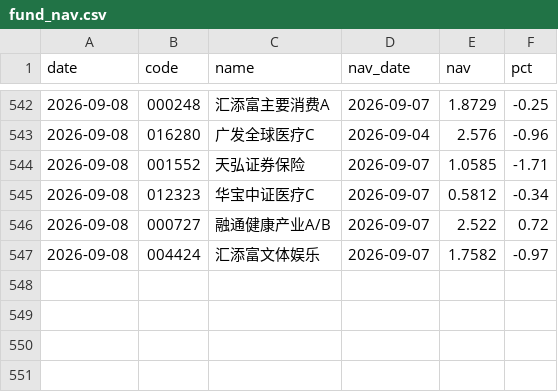
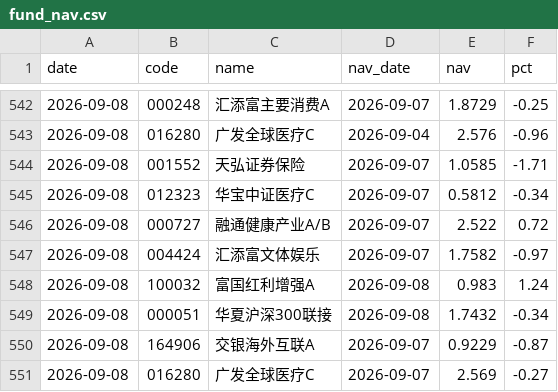
Before and after one commit to yangzai360/WealthHub, a CSV file: data/processed/history/fund_nav.csv, drawn as a sheet; only a part is shown, gaps mark what is left out.

```diff
--- a/data/processed/history/fund_nav.csv
+++ b/data/processed/history/fund_nav.csv
@@ -547 +547,5 @@
 2026-09-08,004424,汇添富文体娱乐,2026-09-07,1.7582,-0.97
+2026-09-08,100032,富国红利增强A,2026-09-08,0.983,1.24
+2026-09-08,000051,华夏沪深300联接,2026-09-08,1.7432,-0.34
+2026-09-08,164906,交银海外互联A,2026-09-07,0.9229,-0.87
+2026-09-08,016280,广发全球医疗C,2026-09-07,2.569,-0.27
```
Also changed, not shown: data/processed/history/etf_intraday.csv, data/processed/history/indices.csv, 10 other files.
